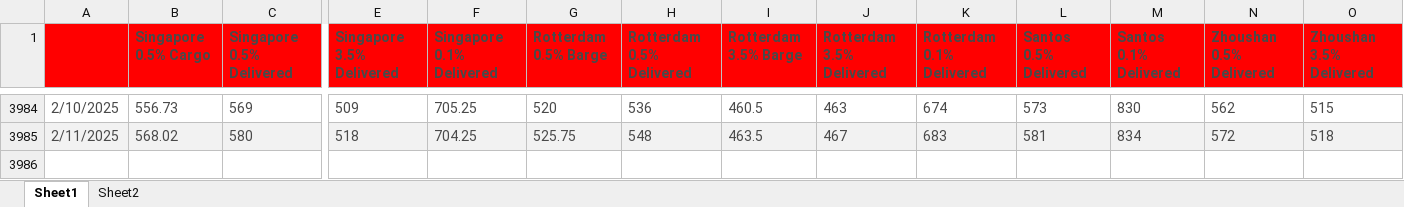
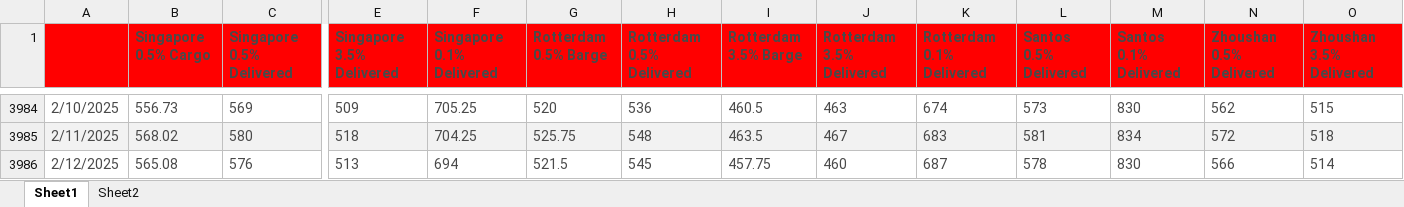
Before and after one commit to huanhuanbass/Bunker, an Excel workbook: Fuel Oil Platts Historical Data.xlsx, sheet Sheet1, drawn as a sheet; only a part is shown, gaps mark what is left out; values as stored, in another font and other column widths than the file's, no borders; rows hold the shown columns only; the diff names each change by its address in the sheet, - before the commit and + after, or states it on an @@ line.

Commit message:
Add files via upload

```diff
--- a/Fuel Oil Platts Historical Data.xlsx (sheet Sheet1)
+++ b/Fuel Oil Platts Historical Data.xlsx (sheet Sheet1)
+row 3986: 2/12/2025 | 565.08 | 576 | 513 | 694 | 521.5 | 545 | 457.75 | 460 | 687 | 578 | 830 | 566 | 514
```
